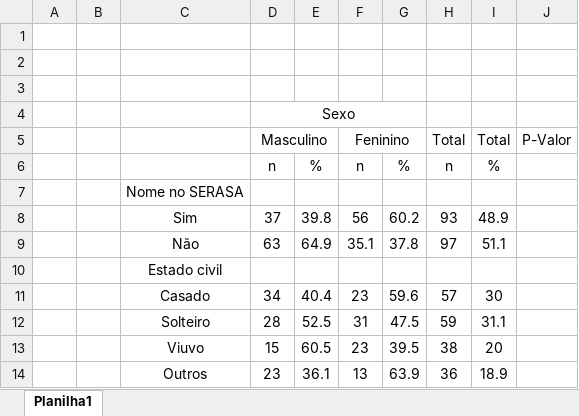
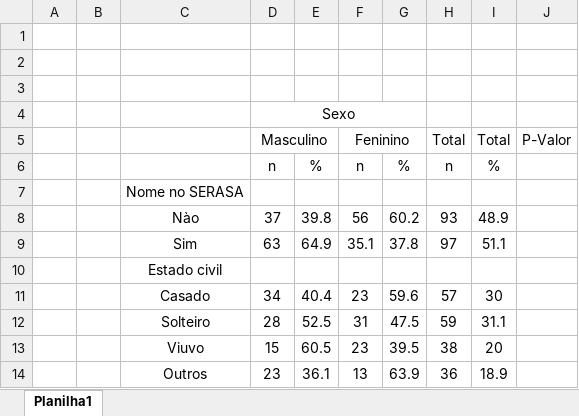
Before and after one commit to Daniel-EST/EST_aplicada, an Excel workbook: Modelo de tabela.xlsx, sheet Planilha1, drawn as a sheet; only a part is shown; values as stored, in another font and other column widths than the file's, no borders; the diff covers the shown part only; the diff names each change by its address in the sheet, - before the commit and + after, or states it on an @@ line.

```diff
--- a/Modelo de tabela.xlsx (sheet Planilha1)
+++ b/Modelo de tabela.xlsx (sheet Planilha1)
-C8: Sim
+C8: Nào
-C9: Não
+C9: Sim
```
Also changed, not shown: 15 added rows, 15 removed rows and 4 edited cells elsewhere in this sheet, 2 other files.
